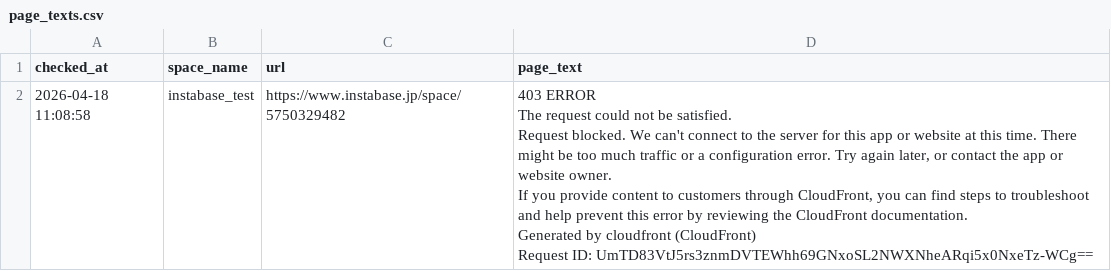
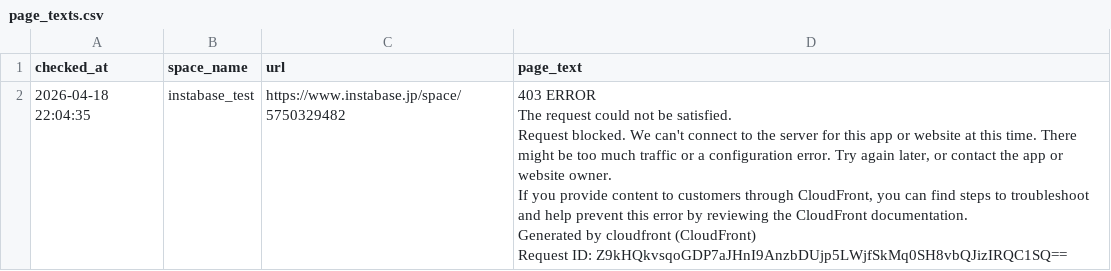
Before and after one commit to Haru-debug-cloud/booking-monitor, a CSV file: page_texts.csv, drawn as a sheet.

```diff
--- a/page_texts.csv
+++ b/page_texts.csv
@@ -1,7 +1,7 @@
 checked_at,space_name,url,page_text
-2026-04-18 11:08:58,instabase_test,https://www.instabase.jp/space/5750329482,"403 ERROR
-The request could not be satisfied.
-Request blocked. We can't connect to the server for this app or website at this time. There might be too much traffic or a configuration error. Try again later, or contact the app or website owner.
-If you provide content to customers through CloudFront, you can find steps to troubleshoot and help prevent this error by reviewing the CloudFront documentation.
-Generated by cloudfront (CloudFront)
-Request ID: UmTD83VtJ5rs3znmDVTEWhh69GNxoSL2NWXNheARqi5x0NxeTz-WCg=="
+2026-04-18 22:04:35,instabase_test,https://www.instabase.jp/space/5750329482,"403 ERROR
+The request could not be satisfied.
+Request blocked. We can't connect to the server for this app or website at this time. There might be too much traffic or a configuration error. Try again later, or contact the app or website owner.
+If you provide content to customers through CloudFront, you can find steps to troubleshoot and help prevent this error by reviewing the CloudFront documentation.
+Generated by cloudfront (CloudFront)
+Request ID: Z9kHQkvsqoGDP7aJHnI9AnzbDUjp5LWjfSkMq0SH8vbQJizIRQC1SQ=="
```
